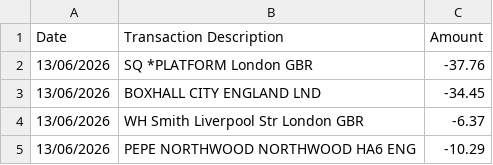
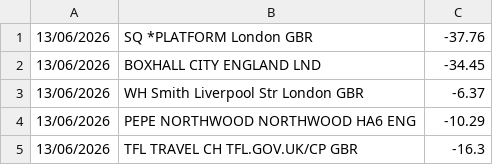
Before and after one commit to salsalsal97/personal-finance-tracker, a CSV file: data/raw/credit_may_june.csv, drawn as a sheet; only a part is shown; the shorter side is filled out with more unchanged rows; the diff names each change by its address in the sheet, - before the commit and + after, or states it on an @@ line.

```diff
--- a/data/raw/credit_may_june.csv
+++ b/data/raw/credit_may_june.csv
-row 1: Date | Transaction Description | Amount
```
Also changed, not shown: 5 other files.
